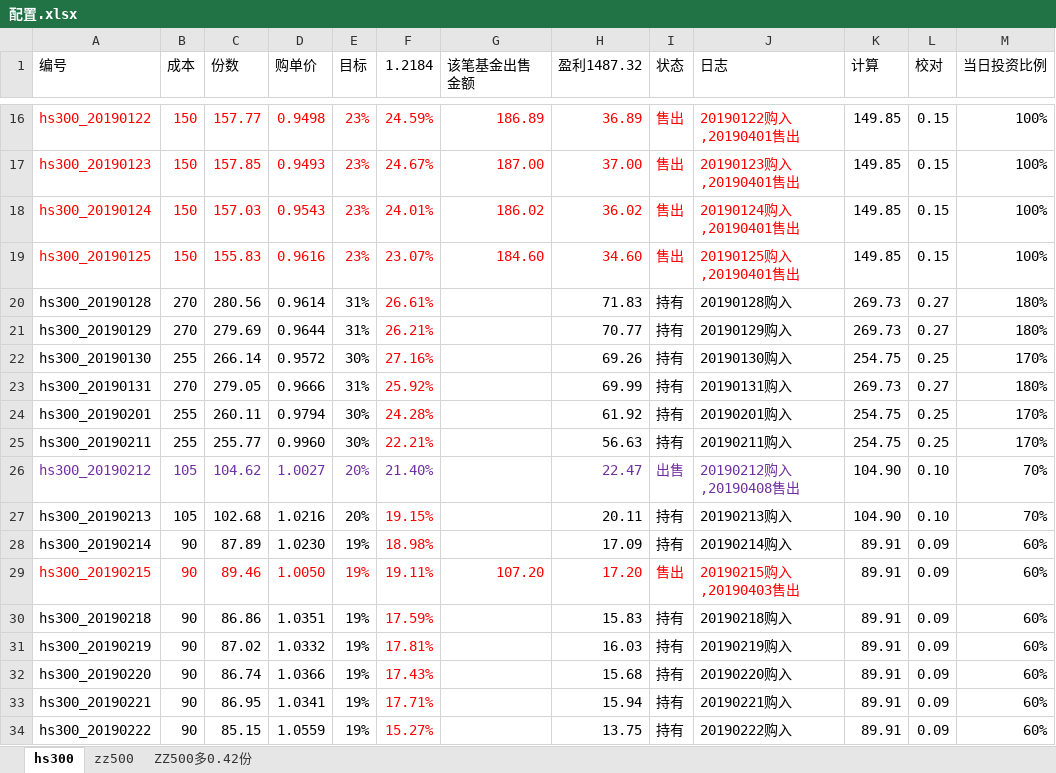
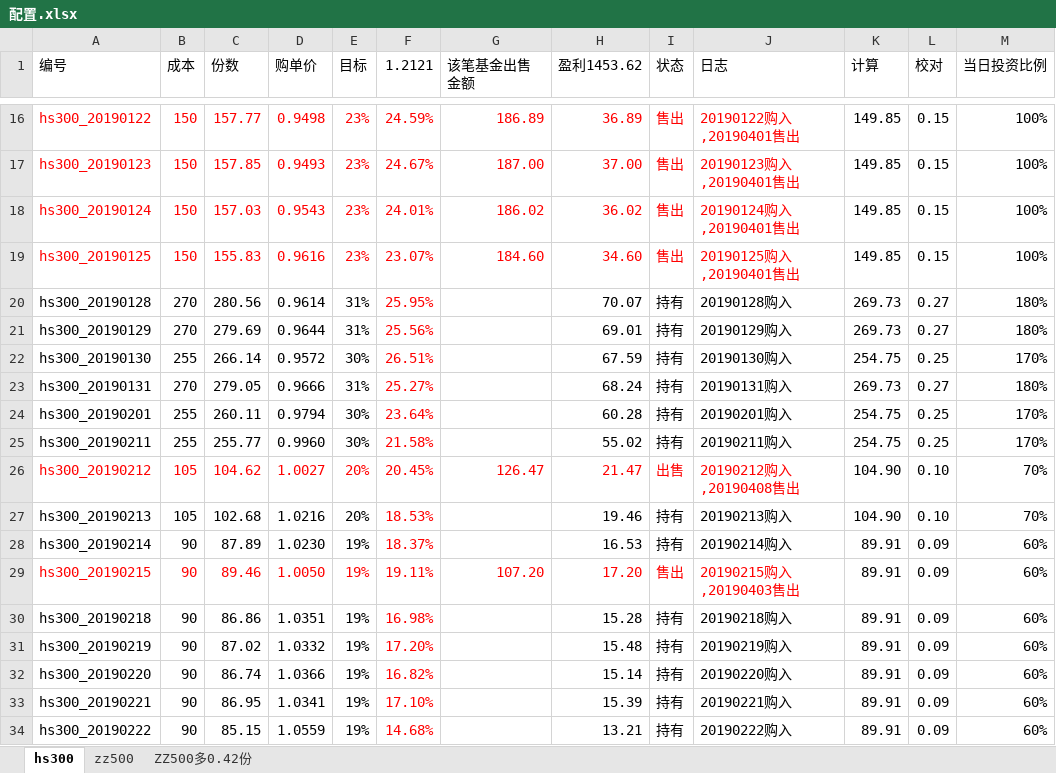
Before and after one commit to husky8/cccode, an Excel workbook: invest/配置.xlsx, sheet hs300, drawn as a sheet; only a part is shown, gaps mark what is left out; values as stored, in another font and other column widths than the file's, no borders; conditional formats not drawn; the diff covers the shown part only; the diff names each change by its address in the sheet, - before the commit and + after, or states it on an @@ line.

Commit message:
update

```diff
--- a/invest/配置.xlsx (sheet hs300)
+++ b/invest/配置.xlsx (sheet hs300)
-F1: 1.2184
+F1: 1.2121
-H1: 盈利1487.32
+H1: 盈利1453.62
-F20 (1.2121): 26.61%
+F20 (1.2121): 25.95%
-H20 (盈利1453.62): 71.83
+H20 (盈利1453.62): 70.07
-F21 (1.2121): 26.21%
+F21 (1.2121): 25.56%
-H21 (盈利1453.62): 70.77
+H21 (盈利1453.62): 69.01
-F22 (1.2121): 27.16%
+F22 (1.2121): 26.51%
-H22 (盈利1453.62): 69.26
+H22 (盈利1453.62): 67.59
-F23 (1.2121): 25.92%
+F23 (1.2121): 25.27%
-H23 (盈利1453.62): 69.99
+H23 (盈利1453.62): 68.24
-F24 (1.2121): 24.28%
+F24 (1.2121): 23.64%
-H24 (盈利1453.62): 61.92
+H24 (盈利1453.62): 60.28
-F25 (1.2121): 22.21%
+F25 (1.2121): 21.58%
-H25 (盈利1453.62): 56.63
+H25 (盈利1453.62): 55.02
-A26:F26 text colour: #7030A0
+A26:F26 text colour: #FF0000
-F26 (1.2121): 21.40%
+F26 (1.2121): 20.45%
-G26 (该笔基金出售金额): (empty)
+G26 (该笔基金出售金额): 126.47
-H26 (盈利1453.62): 22.47
+H26 (盈利1453.62): 21.47
-H26:J26 text colour: #7030A0
+H26:J26 text colour: #FF0000
-F27 (1.2121): 19.15%
+F27 (1.2121): 18.53%
-H27 (盈利1453.62): 20.11
+H27 (盈利1453.62): 19.46
-F28 (1.2121): 18.98%
+F28 (1.2121): 18.37%
-H28 (盈利1453.62): 17.09
+H28 (盈利1453.62): 16.53
-F30 (1.2121): 17.59%
+F30 (1.2121): 16.98%
-H30 (盈利1453.62): 15.83
+H30 (盈利1453.62): 15.28
-F31 (1.2121): 17.81%
+F31 (1.2121): 17.20%
-H31 (盈利1453.62): 16.03
+H31 (盈利1453.62): 15.48
-F32 (1.2121): 17.43%
+F32 (1.2121): 16.82%
-H32 (盈利1453.62): 15.68
+H32 (盈利1453.62): 15.14
-F33 (1.2121): 17.71%
+F33 (1.2121): 17.10%
-H33 (盈利1453.62): 15.94
+H33 (盈利1453.62): 15.39
-F34 (1.2121): 15.27%
+F34 (1.2121): 14.68%
-H34 (盈利1453.62): 13.75
+H34 (盈利1453.62): 13.21
```
Also changed, not shown: 5 added rows and 58 edited cells elsewhere in this sheet, sheet zz500.
